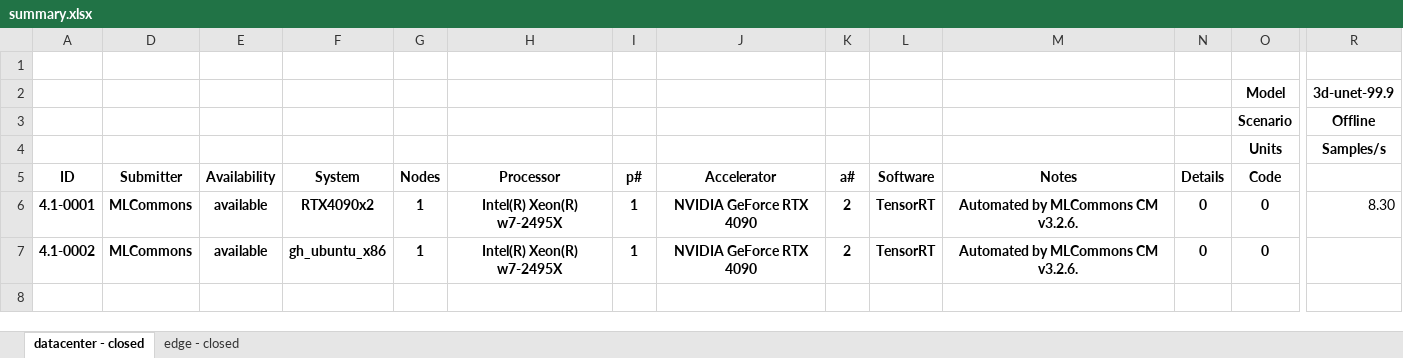
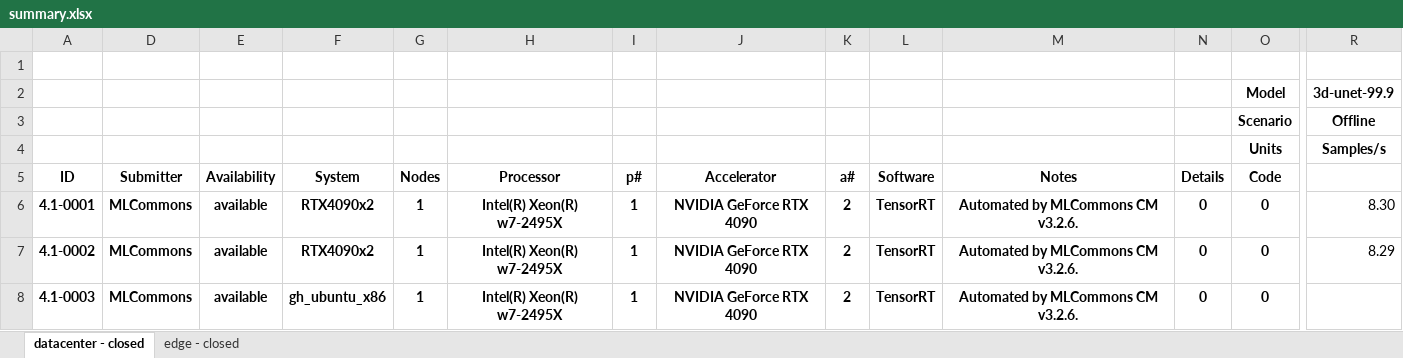
Before and after one commit to mlcommons/mlperf_inference_unofficial_submissions_v5.0, an Excel workbook: summary.xlsx, sheet datacenter - closed, drawn as a sheet; only a part is shown, gaps mark what is left out; values as stored, in another font and other column widths than the file's, no borders; conditional formats not drawn; addresses are those after the commit; rows hold the shown columns only; the diff names each change by its address in the sheet, - before the commit and + after, or states it on an @@ line.

```diff
--- a/summary.xlsx (sheet datacenter - closed)
+++ b/summary.xlsx (sheet datacenter - closed)
+row 7: 4.1-0002 | MLCommons | available | RTX4090x2 | 1 | Intel(R) Xeon(R) w7-2495X | 1 | NVIDIA GeForce RTX 4090 | 2 | TensorRT | Automated by MLCommons CM v3.2.6. | 0 | 0 | 8.29
-A8 (ID): 4.1-0002
+A8 (ID): 4.1-0003
```
Also changed, not shown: sheet edge - closed, hidden cells, 4 other files.
